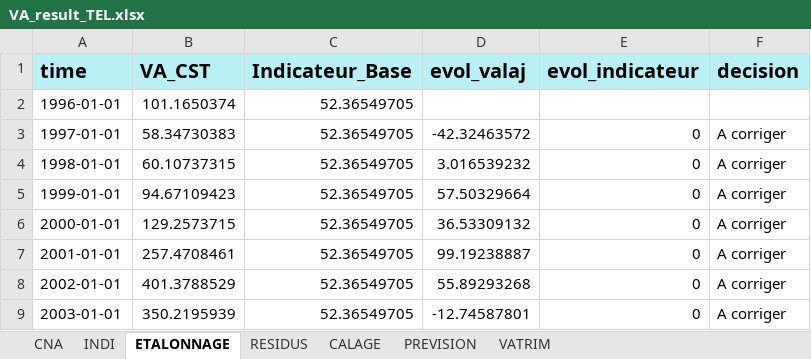
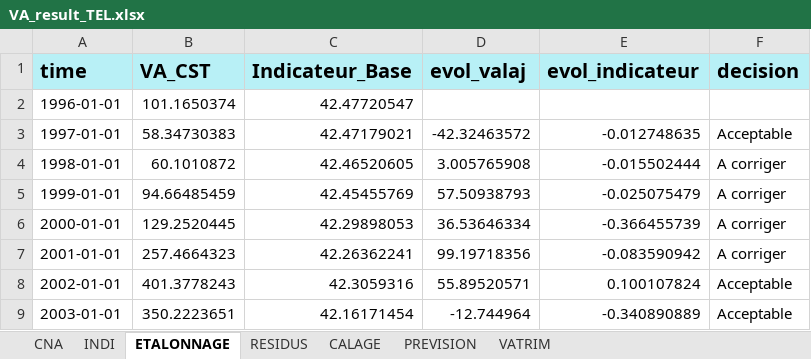
Before and after one commit to luckymaxtser/Compte_trim, an Excel workbook: VA_result_TEL.xlsx, sheet ETALONNAGE, drawn as a sheet; only a part is shown; values as stored, in another font and other column widths than the file's, no borders; the diff covers the shown part only; the diff names each change by its address in the sheet, - before the commit and + after, or states it on an @@ line.

```diff
--- a/VA_result_TEL.xlsx (sheet ETALONNAGE)
+++ b/VA_result_TEL.xlsx (sheet ETALONNAGE)
-C2 (Indicateur_Base): 52.36549705
+C2 (Indicateur_Base): 42.47720547
-C3 (Indicateur_Base): 52.36549705
+C3 (Indicateur_Base): 42.47179021
-E3 (evol_indicateur): 0
+E3 (evol_indicateur): -0.012748635
-F3 (decision): A corriger
+F3 (decision): Acceptable
-B4 (VA_CST): 60.10737315
+B4 (VA_CST): 60.1010872
-C4 (Indicateur_Base): 52.36549705
+C4 (Indicateur_Base): 42.46520605
-D4 (evol_valaj): 3.016539232
+D4 (evol_valaj): 3.005765908
-E4 (evol_indicateur): 0
+E4 (evol_indicateur): -0.015502444
-B5 (VA_CST): 94.67109423
+B5 (VA_CST): 94.66485459
-C5 (Indicateur_Base): 52.36549705
+C5 (Indicateur_Base): 42.45455769
-D5 (evol_valaj): 57.50329664
+D5 (evol_valaj): 57.50938793
-E5 (evol_indicateur): 0
+E5 (evol_indicateur): -0.025075479
-B6 (VA_CST): 129.2573715
+B6 (VA_CST): 129.2520445
-C6 (Indicateur_Base): 52.36549705
+C6 (Indicateur_Base): 42.29898053
-D6 (evol_valaj): 36.53309132
+D6 (evol_valaj): 36.53646334
-E6 (evol_indicateur): 0
+E6 (evol_indicateur): -0.366455739
-B7 (VA_CST): 257.4708461
+B7 (VA_CST): 257.4664323
-C7 (Indicateur_Base): 52.36549705
+C7 (Indicateur_Base): 42.26362241
-D7 (evol_valaj): 99.19238887
+D7 (evol_valaj): 99.19718356
-E7 (evol_indicateur): 0
+E7 (evol_indicateur): -0.083590942
-B8 (VA_CST): 401.3788529
+B8 (VA_CST): 401.3778243
-C8 (Indicateur_Base): 52.36549705
+C8 (Indicateur_Base): 42.3059316
-D8 (evol_valaj): 55.89293268
+D8 (evol_valaj): 55.89520571
-E8 (evol_indicateur): 0
+E8 (evol_indicateur): 0.100107824
-F8:F9 (decision): A corriger
+F8:F9 (decision): Acceptable
-B9 (VA_CST): 350.2195939
+B9 (VA_CST): 350.2223651
-C9 (Indicateur_Base): 52.36549705
+C9 (Indicateur_Base): 42.16171454
-D9 (evol_valaj): -12.74587801
+D9 (evol_valaj): -12.744964
-E9 (evol_indicateur): 0
+E9 (evol_indicateur): -0.340890889
```
Also changed, not shown: 107 edited cells elsewhere in this sheet, sheet CALAGE, sheet PREVISION, sheet INDI, sheet VATRIM, sheet RESIDUS, sheet CNA.
